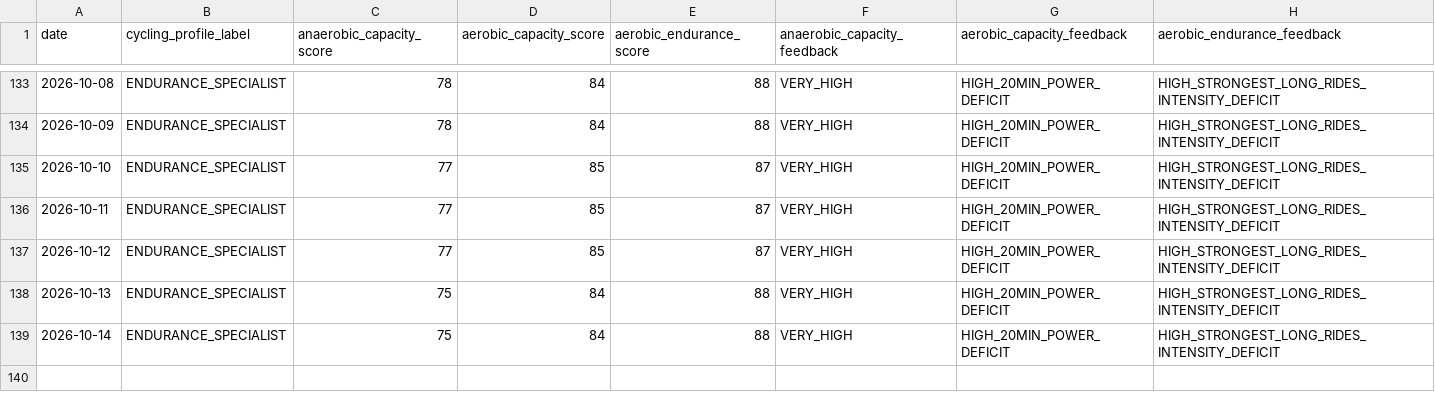
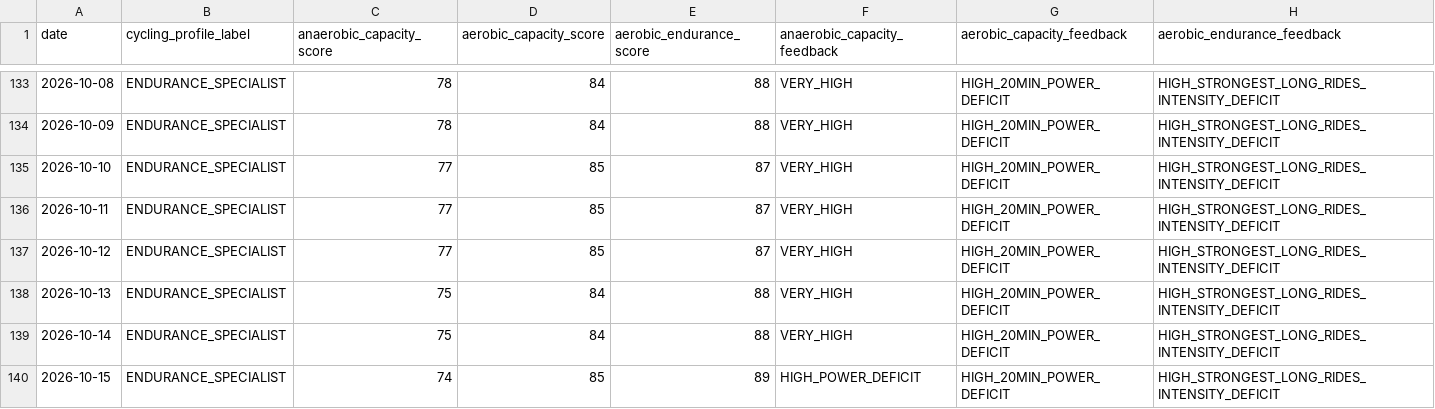
Before and after one commit to esquiremurphington/training-data, a CSV file: cycling_ability.csv, drawn as a sheet; only a part is shown, gaps mark what is left out; the diff names each change by its address in the sheet, - before the commit and + after, or states it on an @@ line.

Commit message:
sync Cycling Ability — 2026-10-15 00:30 UTC

```diff
--- a/cycling_ability.csv
+++ b/cycling_ability.csv
+row 140: 2026-10-15 | ENDURANCE_SPECIALIST | 74 | 85 | 89 | HIGH_POWER_DEFICIT | HIGH_20MIN_POWER_DEFICIT | HIGH_STRONGEST_LONG_RIDES_INTENSITY_DEFICIT
```
